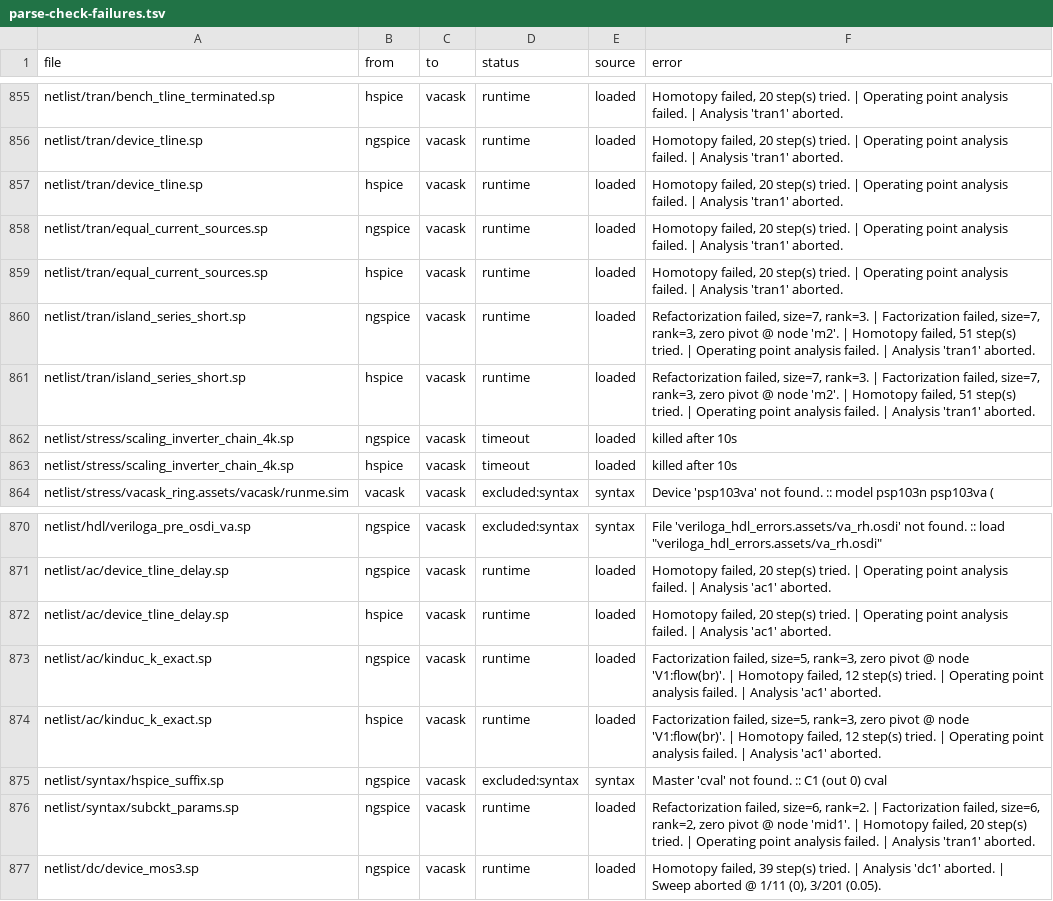
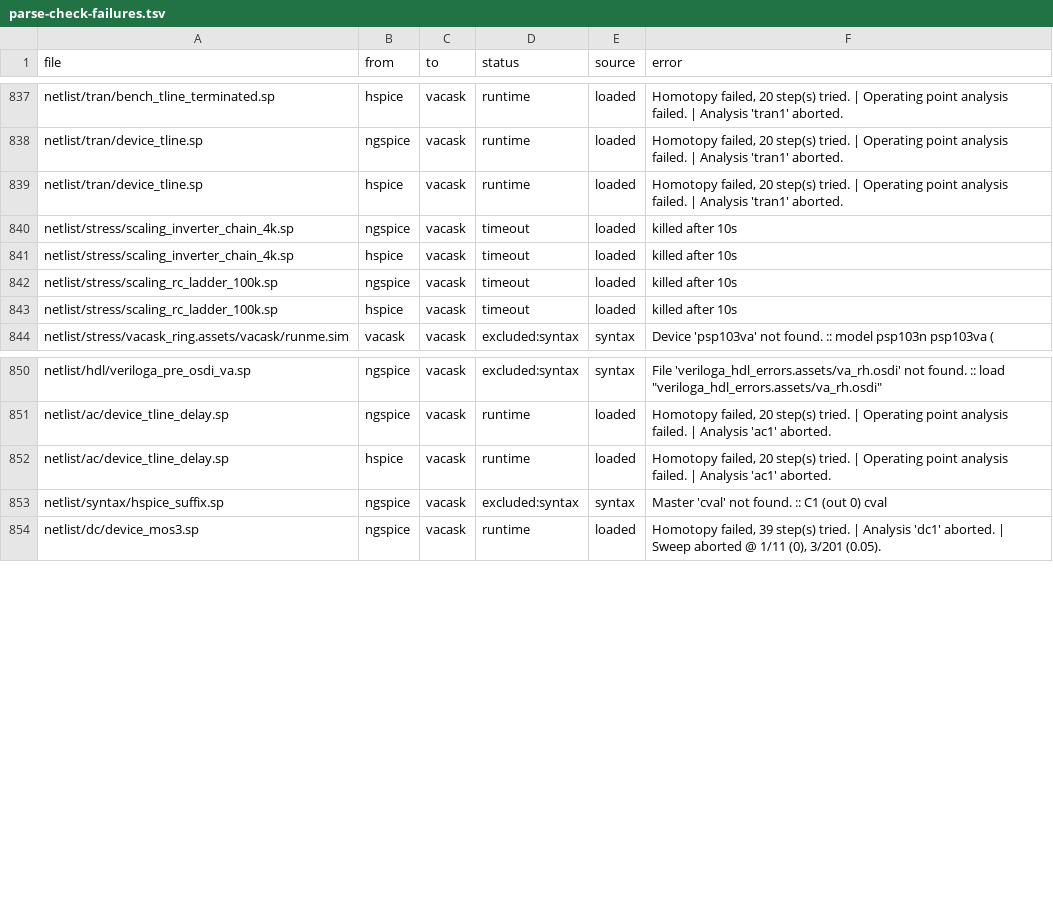
Before and after one commit to Scouren/SPRack, a TSV file: parse-check-failures.tsv, drawn as a sheet; only a part is shown, gaps mark what is left out; the diff covers the shown part only.

```diff
--- a/parse-check-failures.tsv
+++ b/parse-check-failures.tsv
@@ -857,8 +839,6 @@ netlist/tran/device_tline.sp	ngspice	vacask	runtime	loaded	Homotopy failed, 20 s
 netlist/tran/device_tline.sp	hspice	vacask	runtime	loaded	Homotopy failed, 20 step(s) tried. | Operating point analysis failed. | Analysis 'tran1' aborted.
-netlist/tran/equal_current_sources.sp	ngspice	vacask	runtime	loaded	Homotopy failed, 20 step(s) tried. | Operating point analysis failed. | Analysis 'tran1' aborted.
-netlist/tran/equal_current_sources.sp	hspice	vacask	runtime	loaded	Homotopy failed, 20 step(s) tried. | Operating point analysis failed. | Analysis 'tran1' aborted.
-netlist/tran/island_series_short.sp	ngspice	vacask	runtime	loaded	Refactorization failed, size=7, rank=3. | Factorization failed, size=7, rank=3, zero pivot @ node 'm2'. | Homotopy failed, 51 step(s) tried. | Operating point analysis failed. | Analysis 'tran1' aborted.
-netlist/tran/island_series_short.sp	hspice	vacask	runtime	loaded	Refactorization failed, size=7, rank=3. | Factorization failed, size=7, rank=3, zero pivot @ node 'm2'. | Homotopy failed, 51 step(s) tried. | Operating point analysis failed. | Analysis 'tran1' aborted.
 netlist/stress/scaling_inverter_chain_4k.sp	ngspice	vacask	timeout	loaded	killed after 10s
 netlist/stress/scaling_inverter_chain_4k.sp	hspice	vacask	timeout	loaded	killed after 10s
+netlist/stress/scaling_rc_ladder_100k.sp	ngspice	vacask	timeout	loaded	killed after 10s
+netlist/stress/scaling_rc_ladder_100k.sp	hspice	vacask	timeout	loaded	killed after 10s
 netlist/stress/vacask_ring.assets/vacask/runme.sim	vacask	vacask	excluded:syntax	syntax	Device 'psp103va' not found. :: model psp103n psp103va (
@@ -872,6 +852,3 @@ netlist/ac/device_tline_delay.sp	ngspice	vacask	runtime	loaded	Homotopy failed,
 netlist/ac/device_tline_delay.sp	hspice	vacask	runtime	loaded	Homotopy failed, 20 step(s) tried. | Operating point analysis failed. | Analysis 'ac1' aborted.
-netlist/ac/kinduc_k_exact.sp	ngspice	vacask	runtime	loaded	Factorization failed, size=5, rank=3, zero pivot @ node 'V1:flow(br)'. | Homotopy failed, 12 step(s) tried. | Operating point analysis failed. | Analysis 'ac1' aborted.
-netlist/ac/kinduc_k_exact.sp	hspice	vacask	runtime	loaded	Factorization failed, size=5, rank=3, zero pivot @ node 'V1:flow(br)'. | Homotopy failed, 12 step(s) tried. | Operating point analysis failed. | Analysis 'ac1' aborted.
 netlist/syntax/hspice_suffix.sp	ngspice	vacask	excluded:syntax	syntax	Master 'cval' not found. :: C1 (out 0) cval
-netlist/syntax/subckt_params.sp	ngspice	vacask	runtime	loaded	Refactorization failed, size=6, rank=2. | Factorization failed, size=6, rank=2, zero pivot @ node 'mid1'. | Homotopy failed, 20 step(s) tried. | Operating point analysis failed. | Analysis 'tran1' aborted.
 netlist/dc/device_mos3.sp	ngspice	vacask	runtime	loaded	Homotopy failed, 39 step(s) tried. | Analysis 'dc1' aborted. | Sweep aborted @ 1/11 (0), 3/201 (0.05).
```
Also changed, not shown: 18 removed rows and 2 edited cells elsewhere in this file, sim-check-mismatches.tsv.
